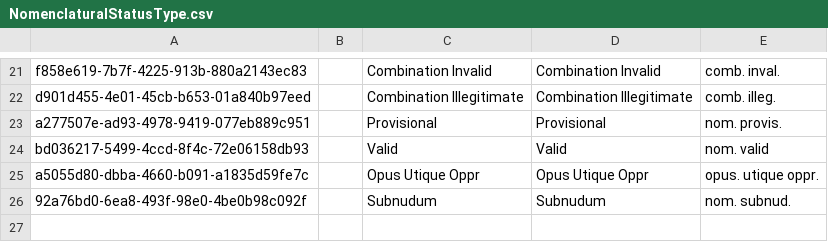
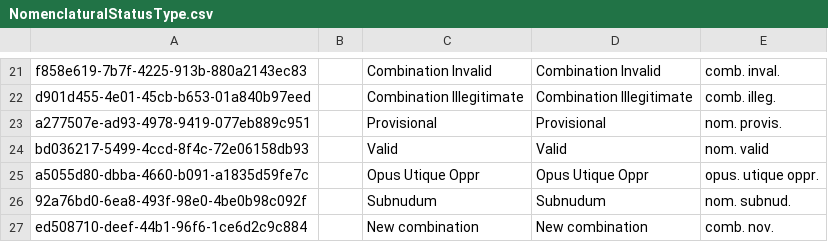
Before and after one commit to cybertaxonomy/cdmlib, a CSV file: cdmlib-model/src/main/resources/terms/NomenclaturalStatusType.csv, drawn as a sheet; only a part is shown, gaps mark what is left out.

Commit message:
added comb. nov.

```diff
--- a/cdmlib-model/src/main/resources/terms/NomenclaturalStatusType.csv
+++ b/cdmlib-model/src/main/resources/terms/NomenclaturalStatusType.csv
@@ -26 +26,2 @@
 "92a76bd0-6ea8-493f-98e0-4be0b98c092f",,"Subnudum","Subnudum","nom. subnud."
+"ed508710-deef-44b1-96f6-1ce6d2c9c884",,"New combination","New combination","comb. nov."
```
